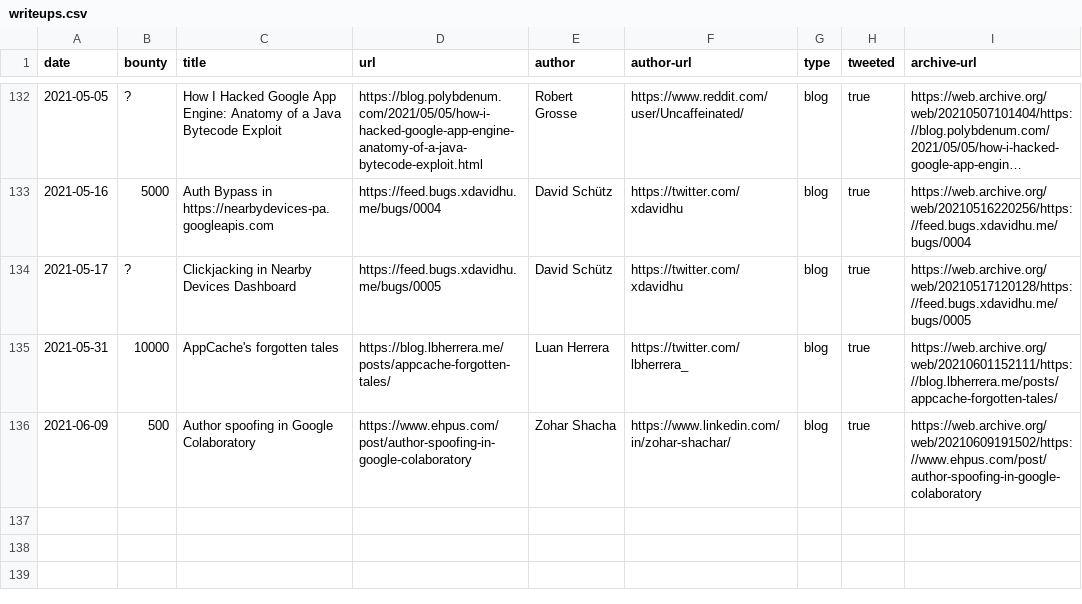
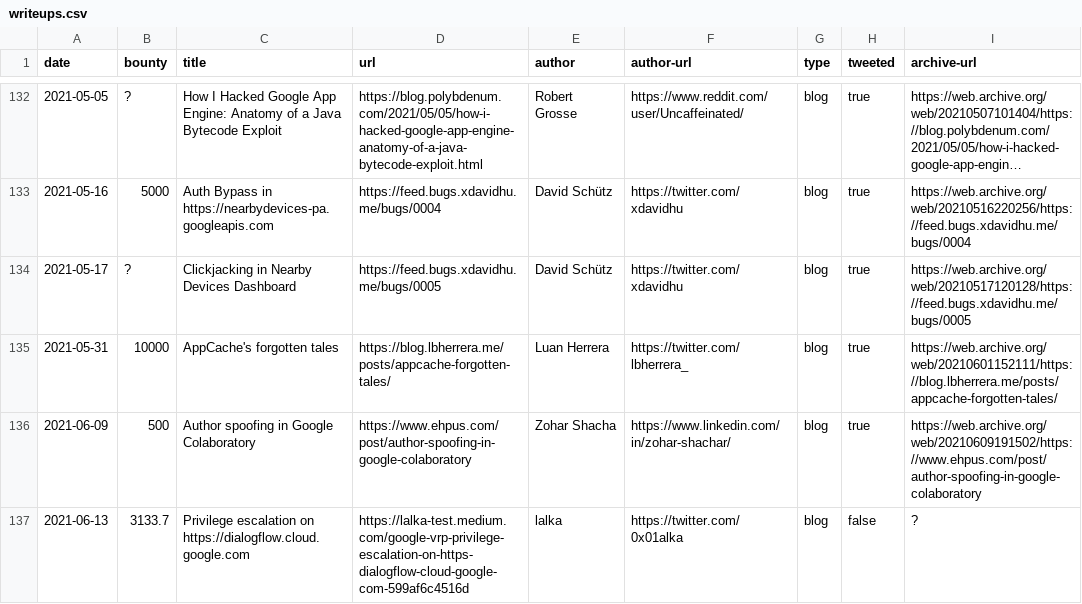
Before and after one commit to xdavidhu/awesome-google-vrp-writeups, a CSV file: writeups.csv, drawn as a sheet; only a part is shown, gaps mark what is left out; long unchanged cells end in ….

Commit message:
Add writeup

```diff
--- a/writeups.csv
+++ b/writeups.csv
@@ -136 +136,2 @@ date,bounty,title,url,author,author-url,type,tweeted,archive-url
 2021-06-09,500,Author spoofing in Google Colaboratory,https://www.ehpus.com/post/author-spoofing-in-google-colaboratory,Zohar Shacha,https://www.linkedin.com/in/zohar-shachar/,blog,true,https://web.archive.org/web/20210609191502/https://www.ehpus.com/post/author-spoofing-in-google-colaboratory
+2021-06-13,3133.7,Privilege escalation on https://dialogflow.cloud.google.com,https://lalka-test.medium.com/google-vrp-privilege-escalation-on-https-dialogflow-cloud-google-com-599af6c4516d,lalka,https://twitter.com/0x01alka,blog,false,?
```
